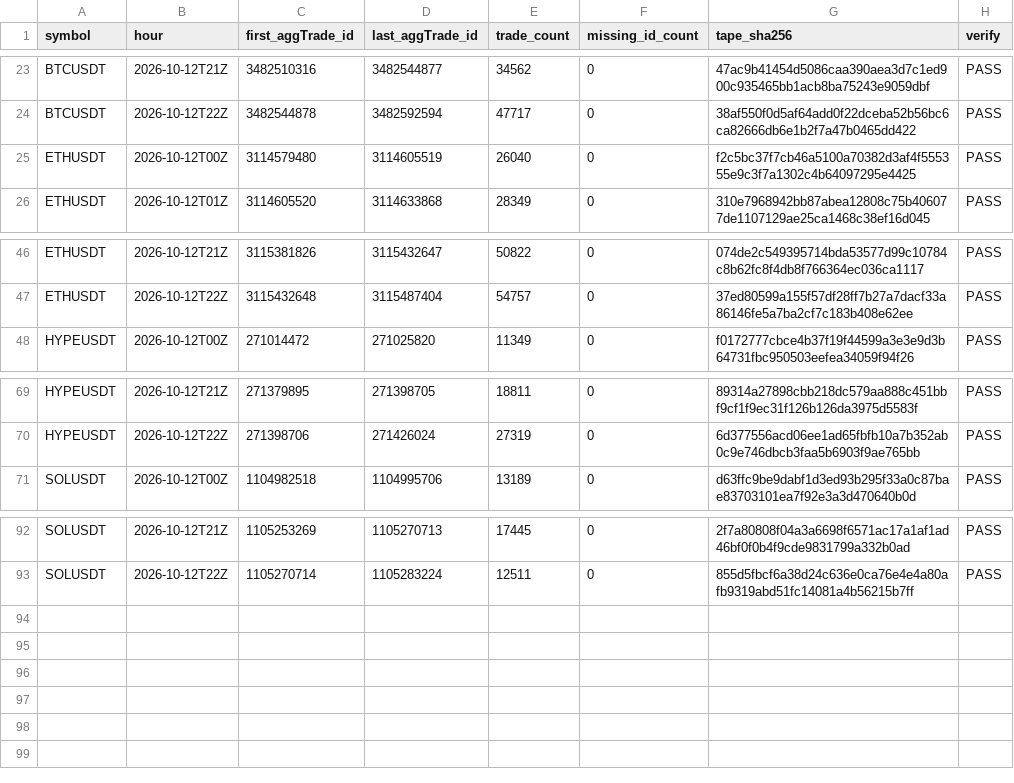
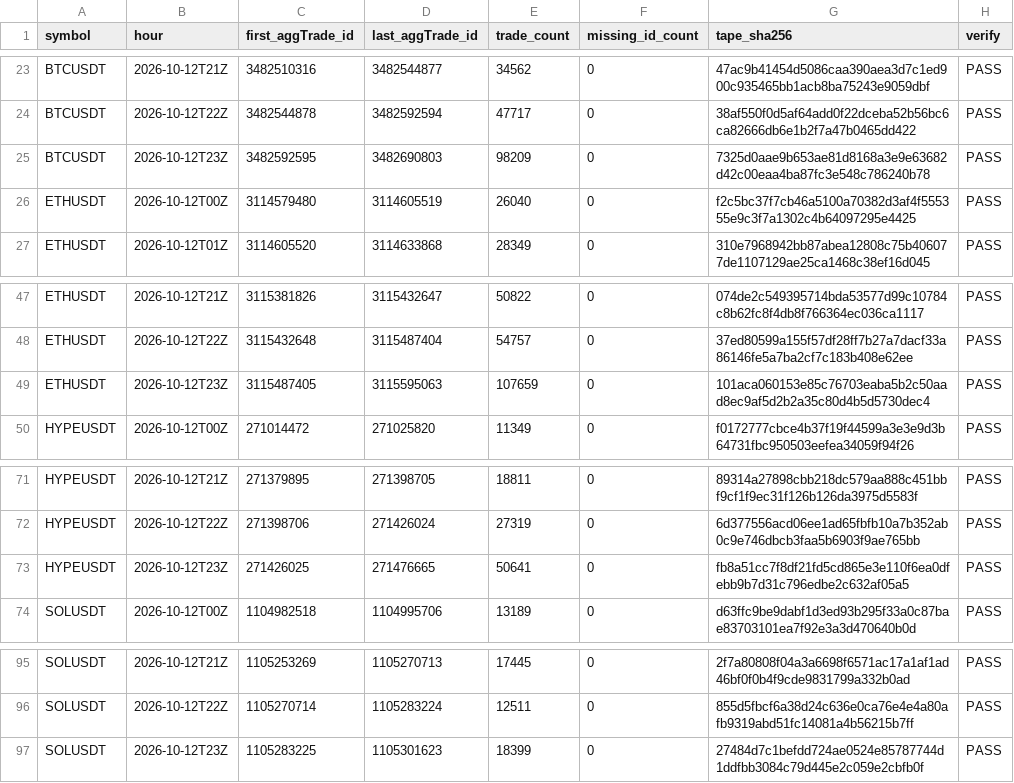
Before and after one commit to Niftie27/ralph-experiment-loop-lab, a CSV file: data-checks/2026-10-12.csv, drawn as a sheet; only a part is shown, gaps mark what is left out; the diff names each change by its address in the sheet, - before the commit and + after, or states it on an @@ line.

Commit message:
Update hourly data checks

```diff
--- a/data-checks/2026-10-12.csv
+++ b/data-checks/2026-10-12.csv
+row 25: BTCUSDT | 2026-10-12T23Z | 3482592595 | 3482690803 | 98209 | 0 | 7325d0aae9b653ae81d8168a3e9e63682d42c00eaa4ba87fc3e548c786240b78 | PASS
+row 49: ETHUSDT | 2026-10-12T23Z | 3115487405 | 3115595063 | 107659 | 0 | 101aca060153e85c76703eaba5b2c50aad8ec9af5d2b2a35c80d4b5d5730dec4 | PASS
+row 73: HYPEUSDT | 2026-10-12T23Z | 271426025 | 271476665 | 50641 | 0 | fb8a51cc7f8df21fd5cd865e3e110f6ea0dfebb9b7d31c796edbe2c632af05a5 | PASS
+row 97: SOLUSDT | 2026-10-12T23Z | 1105283225 | 1105301623 | 18399 | 0 | 27484d7c1befdd724ae0524e85787744d1ddfbb3084c79d445e2c059e2cbfb0f | PASS
```
Also changed, not shown: 1 other file.
